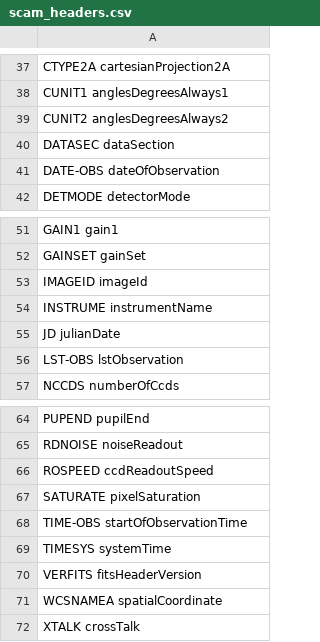
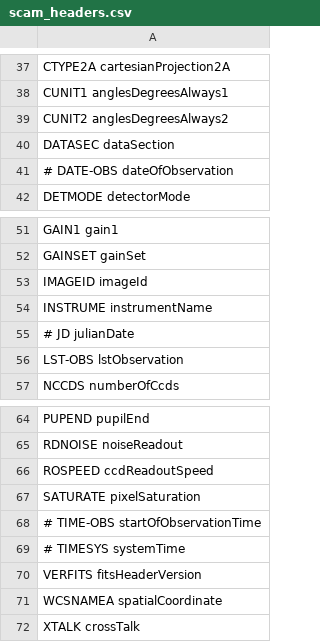
Before and after one commit to saltastroops/data-archive-database, a CSV file: telescope/salt/salticam/scam_headers.csv, drawn as a sheet; only a part is shown, gaps mark what is left out.

```diff
--- a/telescope/salt/salticam/scam_headers.csv
+++ b/telescope/salt/salticam/scam_headers.csv
@@ -40,3 +40,3 @@ CUNIT2         anglesDegreesAlways2
 DATASEC        dataSection
-DATE-OBS       dateOfObservation
+# DATE-OBS       dateOfObservation
 DETMODE        detectorMode
@@ -54,3 +54,3 @@ IMAGEID        imageId
 INSTRUME       instrumentName
-JD             julianDate
+# JD             julianDate
 LST-OBS        lstObservation
@@ -67,4 +67,4 @@ ROSPEED        ccdReadoutSpeed
 SATURATE       pixelSaturation
-TIME-OBS       startOfObservationTime
-TIMESYS        systemTime
+# TIME-OBS       startOfObservationTime
+# TIMESYS        systemTime
 VERFITS        fitsHeaderVersion
```
Also changed, not shown: telescope/salt/hrs/hrs_headers.csv, telescope/salt/rss/rss_headers.csv, 3 other files.
